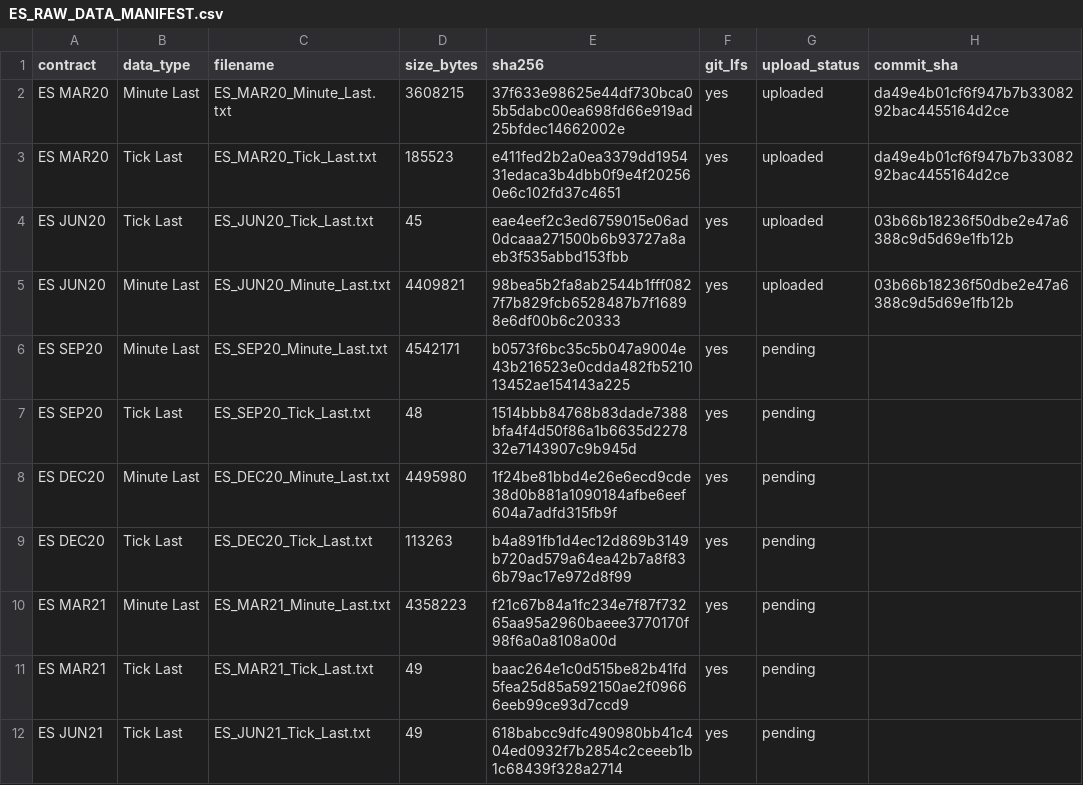
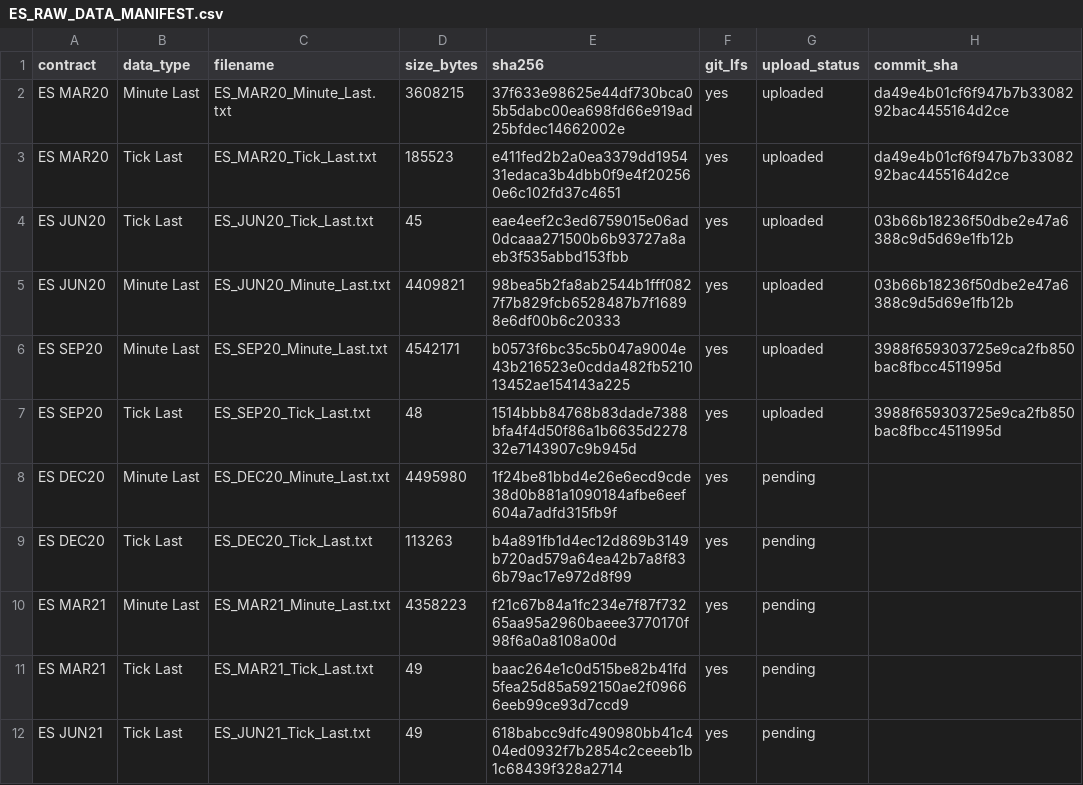
Before and after one commit to rgentil2/MES-Trading-Research, a CSV file: data_es_staging/manifests/ES_RAW_DATA_MANIFEST.csv, drawn as a sheet; only a part is shown.

```diff
--- a/data_es_staging/manifests/ES_RAW_DATA_MANIFEST.csv
+++ b/data_es_staging/manifests/ES_RAW_DATA_MANIFEST.csv
@@ -5,4 +5,4 @@
 "ES JUN20","Minute Last","ES_JUN20_Minute_Last.txt","4409821","98bea5b2fa8ab2544b1fff0827f7b829fcb6528487b7f16898e6df00b6c20333","yes","uploaded","03b66b18236f50dbe2e47a6388c9d5d69e1fb12b"
-"ES SEP20","Minute Last","ES_SEP20_Minute_Last.txt","4542171","b0573f6bc35c5b047a9004e43b216523e0cdda482fb521013452ae154143a225","yes","pending",""
-"ES SEP20","Tick Last","ES_SEP20_Tick_Last.txt","48","1514bbb84768b83dade7388bfa4f4d50f86a1b6635d227832e7143907c9b945d","yes","pending",""
+"ES SEP20","Minute Last","ES_SEP20_Minute_Last.txt","4542171","b0573f6bc35c5b047a9004e43b216523e0cdda482fb521013452ae154143a225","yes","uploaded","3988f659303725e9ca2fb850bac8fbcc4511995d"
+"ES SEP20","Tick Last","ES_SEP20_Tick_Last.txt","48","1514bbb84768b83dade7388bfa4f4d50f86a1b6635d227832e7143907c9b945d","yes","uploaded","3988f659303725e9ca2fb850bac8fbcc4511995d"
 "ES DEC20","Minute Last","ES_DEC20_Minute_Last.txt","4495980","1f24be81bbd4e26e6ecd9cde38d0b881a1090184afbe6eef604a7adfd315fb9f","yes","pending",""
```
Also changed, not shown: 2 other files.
